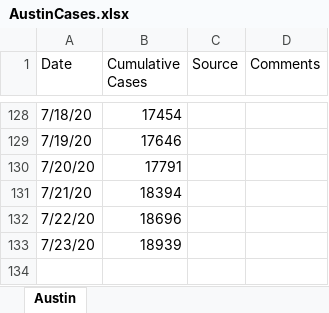
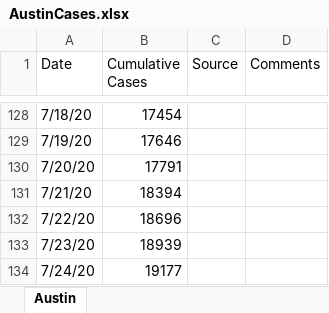
Before and after one commit to manar-c/covid19intexas, an Excel workbook: AustinCases.xlsx, sheet Austin, drawn as a sheet; only a part is shown, gaps mark what is left out; values as stored, in another font and other column widths than the file's, no borders; the diff names each change by its address in the sheet, - before the commit and + after, or states it on an @@ line.

```diff
--- a/AustinCases.xlsx (sheet Austin)
+++ b/AustinCases.xlsx (sheet Austin)
+row 134: 7/24/20 | 19177
```
Also changed, not shown: 4 other files.
